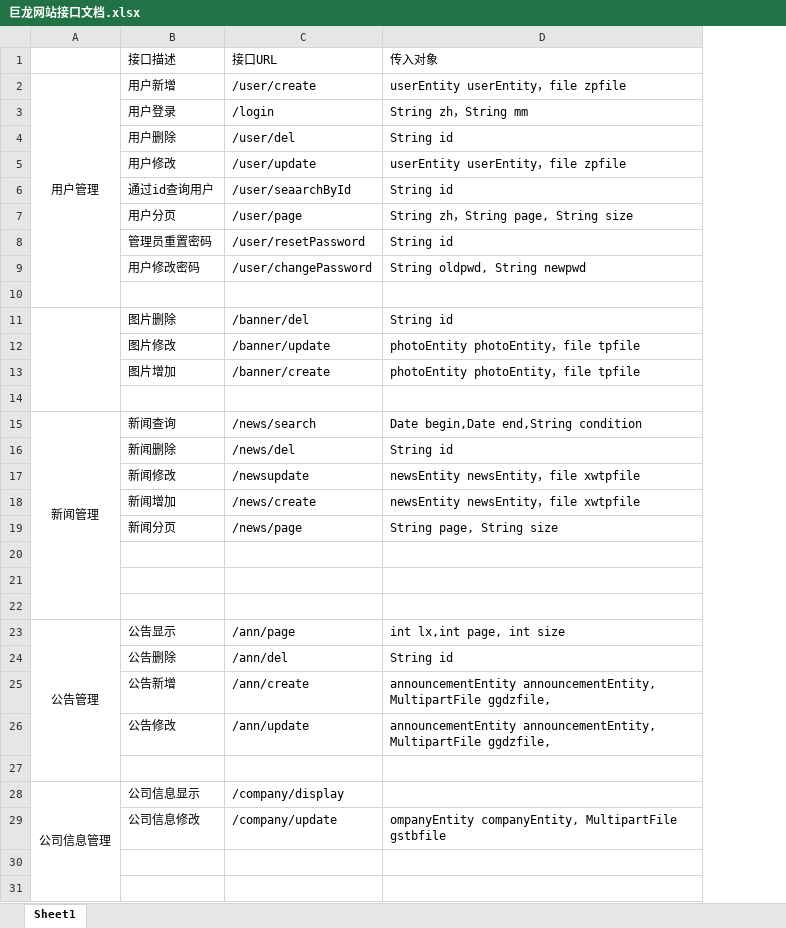
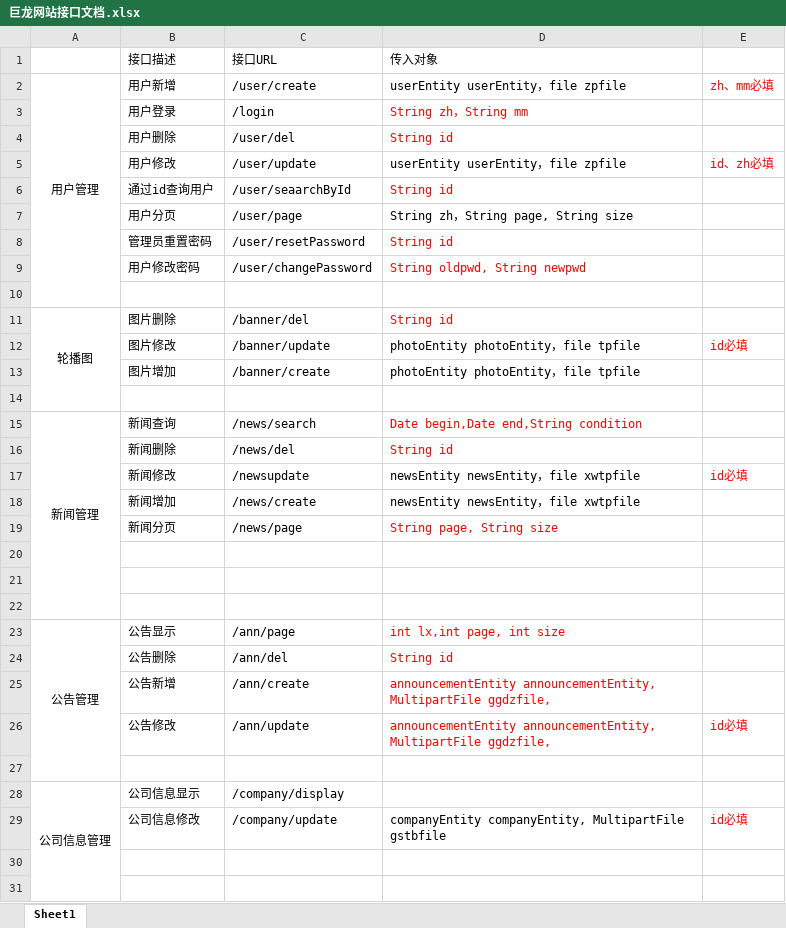
Before and after one commit to nineSame/julongCopper, an Excel workbook: 巨龙网站接口文档.xlsx, sheet Sheet1, drawn as a sheet; only a part is shown; values as stored, in another font and other column widths than the file's, no borders; the diff covers the shown part only; the diff names each change by its address in the sheet, - before the commit and + after, or states it on an @@ line.

```diff
--- a/巨龙网站接口文档.xlsx (sheet Sheet1)
+++ b/巨龙网站接口文档.xlsx (sheet Sheet1)
+column E, rows 2-29: zh、mm必填 |  |  | id、zh必填 |  |  |  |  |  |  | id必填 |  |  |  |  | id必填 |  |  |  |  |  |  |  |  | id必填 |  |  | id必填
-D3:D4 text colour: black
+D3:D4 text colour: #FF0000
-D6 text colour: black
+D6 text colour: #FF0000
-D8:D9 text colour: black
+D8:D9 text colour: #FF0000
-A11: (empty)
+A11: 轮播图
-D11 text colour: black
+D11 text colour: #FF0000
-D15:D16 text colour: black
+D15:D16 text colour: #FF0000
-D19 text colour: black
+D19 text colour: #FF0000
-D23:D26 text colour: black
+D23:D26 text colour: #FF0000
-D29: ompanyEntity companyEntity, MultipartFile…
+D29: companyEntity companyEntity, MultipartFile…
```
Also changed, not shown: 7 added rows, 2 edited cells and cell formats elsewhere in this sheet, 5 other files.
